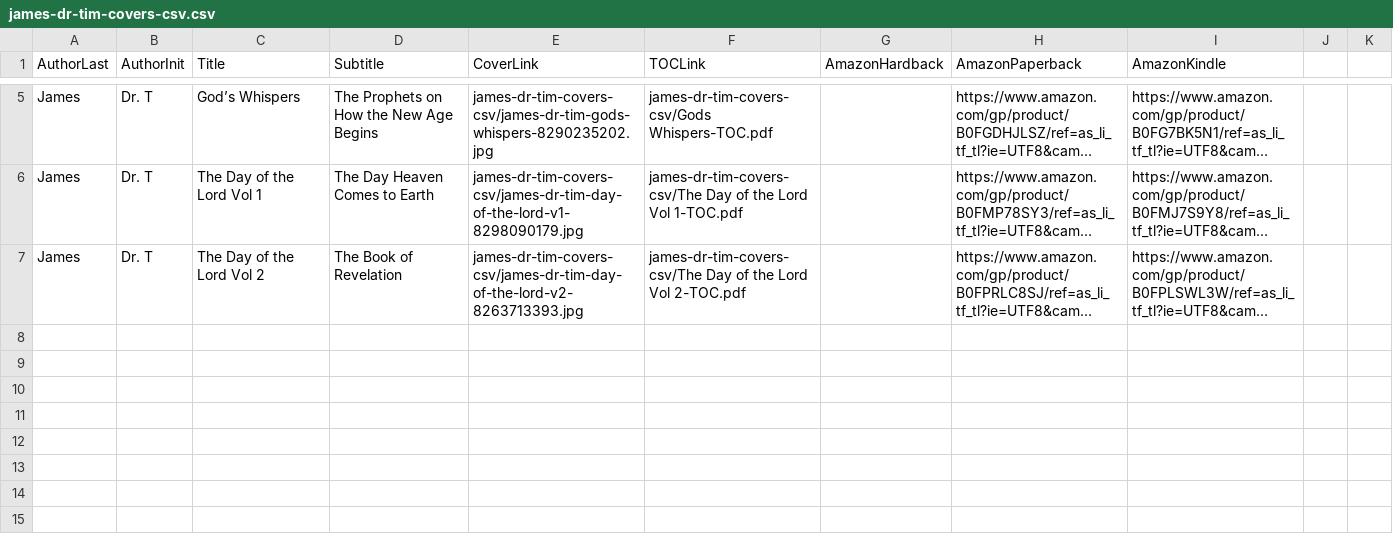
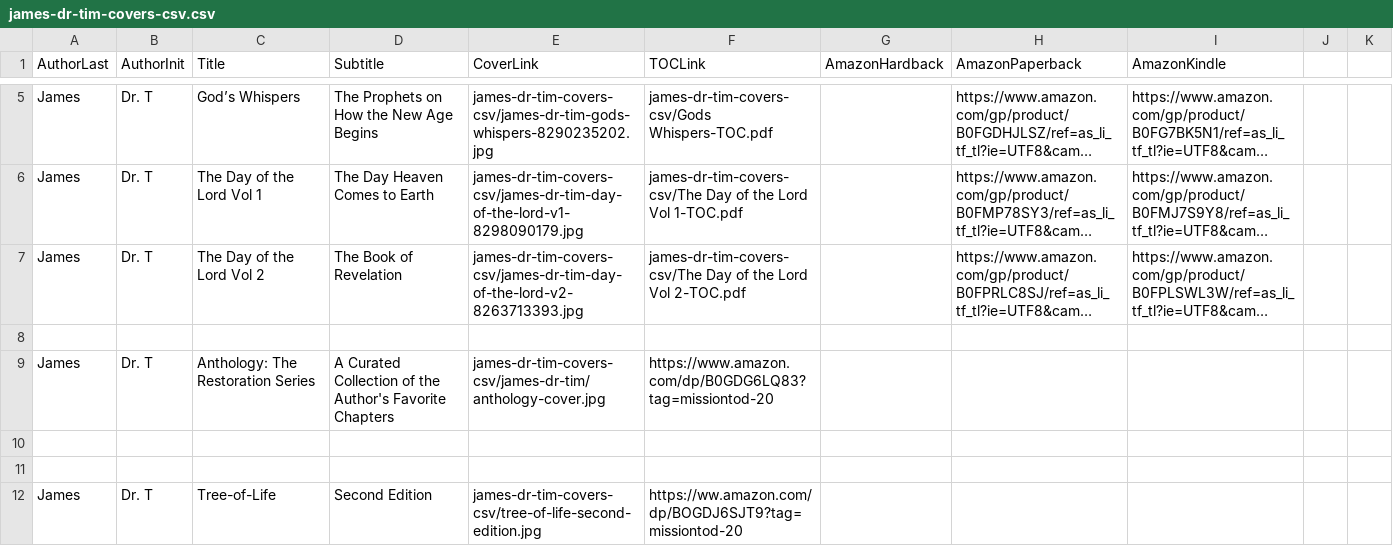
Before and after one commit to drtimjames/BereanBibleCollege, a CSV file: store/james-dr-tim-covers-csv/james-dr-tim-covers-csv.csv, drawn as a sheet; only a part is shown, gaps mark what is left out; long unchanged cells end in …; the diff names each change by its address in the sheet, - before the commit and + after, or states it on an @@ line.

Commit message:
Updating Narthex, Anthology, ToL2E

```diff
--- a/store/james-dr-tim-covers-csv/james-dr-tim-covers-csv.csv
+++ b/store/james-dr-tim-covers-csv/james-dr-tim-covers-csv.csv
+row 8: (empty)
+row 9: James | Dr. T | Anthology: The Restoration Series | A Curated Collection of the Author's Favorite Chapters | james-dr-tim-covers-csv/james-dr-tim/anthology-cover.jpg | https://www.amazon.com/dp/B0GDG6LQ83?tag=missiontod-20
+row 10: (empty)
+row 11: (empty)
+row 12: James | Dr. T | Tree-of-Life | Second Edition | james-dr-tim-covers-csv/tree-of-life-second-edition.jpg | https://ww.amazon.com/dp/BOGDJ6SJT9?tag=missiontod-20
```
Also changed, not shown: 5 other files.
